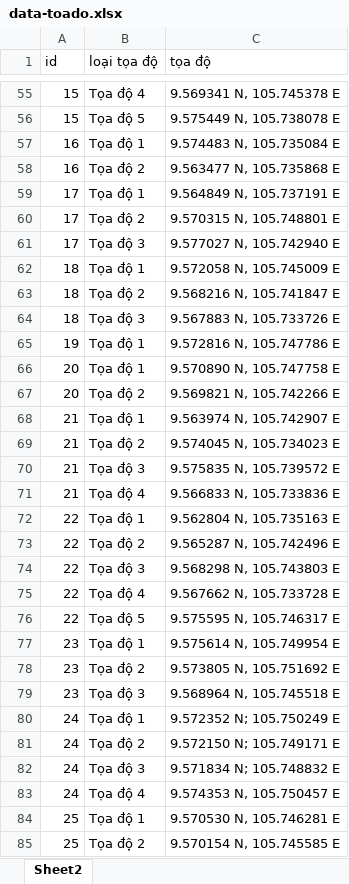
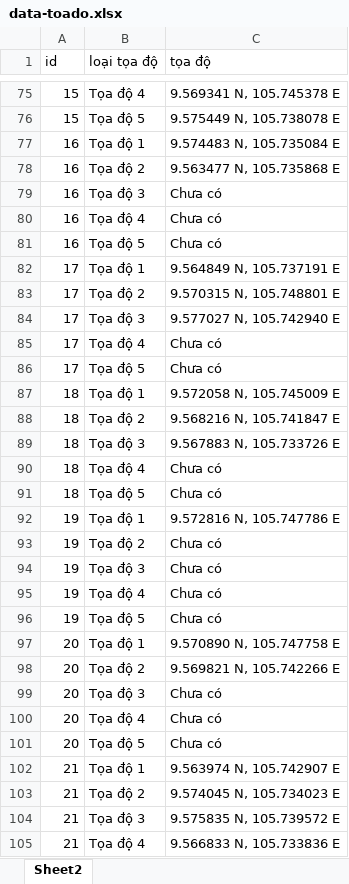
Before and after one commit to phamle21/TheAnimals, an Excel workbook: public/data-toado.xlsx, sheet Sheet2, drawn as a sheet; only a part is shown, gaps mark what is left out; the shorter side is filled out with more unchanged rows; values as stored, in another font and other column widths than the file's, no cell formats; the diff covers the shown part only; the diff names each change by its address in the sheet, - before the commit and + after, or states it on an @@ line.

```diff
--- a/public/data-toado.xlsx (sheet Sheet2)
+++ b/public/data-toado.xlsx (sheet Sheet2)
+row 79: 16 | Tọa độ 3 | Chưa có
+row 80: 16 | Tọa độ 4 | Chưa có
+row 81: 16 | Tọa độ 5 | Chưa có
+row 85: 17 | Tọa độ 4 | Chưa có
+row 86: 17 | Tọa độ 5 | Chưa có
+row 90: 18 | Tọa độ 4 | Chưa có
+row 91: 18 | Tọa độ 5 | Chưa có
+row 93: 19 | Tọa độ 2 | Chưa có
+row 94: 19 | Tọa độ 3 | Chưa có
+row 95: 19 | Tọa độ 4 | Chưa có
+row 96: 19 | Tọa độ 5 | Chưa có
+row 99: 20 | Tọa độ 3 | Chưa có
+row 100: 20 | Tọa độ 4 | Chưa có
+row 101: 20 | Tọa độ 5 | Chưa có
```
Also changed, not shown: 44 added rows elsewhere in this sheet, cell formats, public/data-excel.xlsx, 37 other files.
